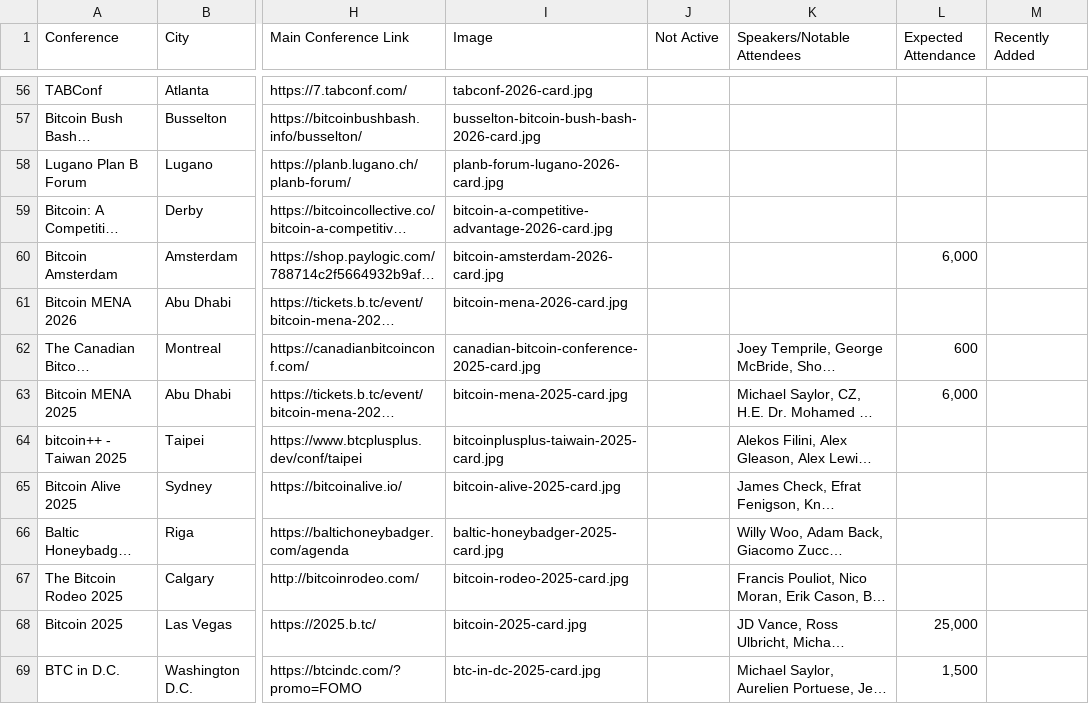
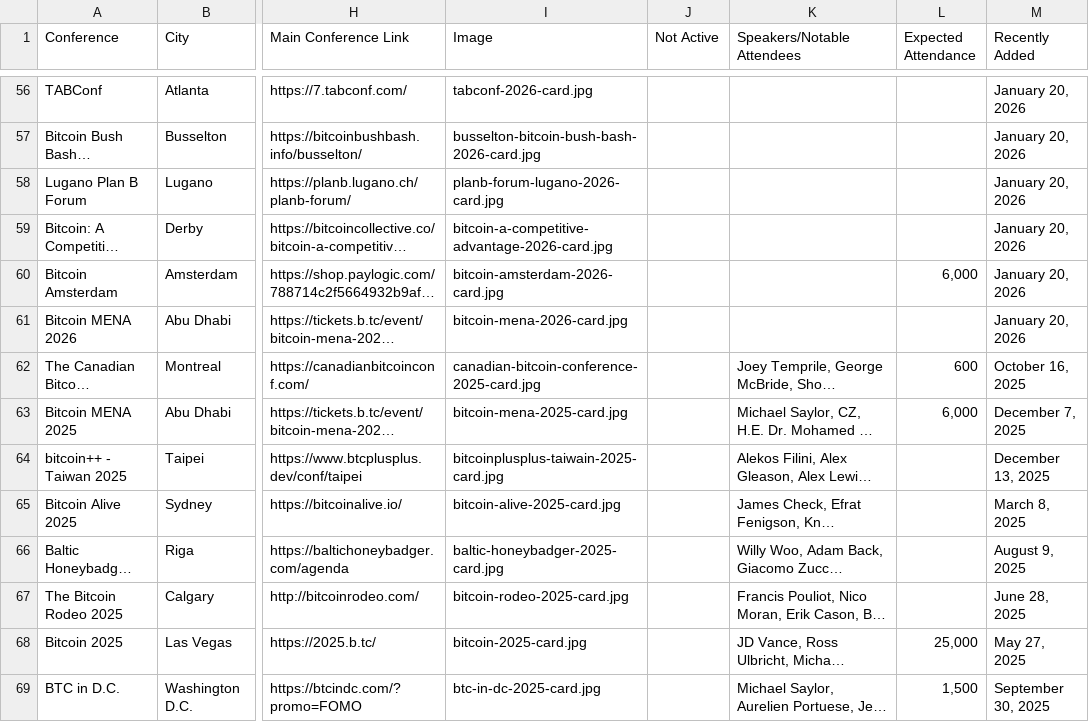
Before and after one commit to goldisdying/proofofconference, a CSV file: Bitcoin Conference List - Sheet1.csv, drawn as a sheet; only a part is shown, gaps mark what is left out; long unchanged cells end in …; the diff covers the shown part only; the diff names each change by its address in the sheet, - before the commit and + after, or states it on an @@ line.

```diff
--- a/Bitcoin Conference List - Sheet1.csv
+++ b/Bitcoin Conference List - Sheet1.csv
-M56:M61 (Recently Added): (empty)
+M56:M61 (Recently Added): January 20, 2026
-M62 (Recently Added): (empty)
+M62 (Recently Added): October 16, 2025
-M63 (Recently Added): (empty)
+M63 (Recently Added): December 7, 2025
-M64 (Recently Added): (empty)
+M64 (Recently Added): December 13, 2025
-M65 (Recently Added): (empty)
+M65 (Recently Added): March 8, 2025
-M66 (Recently Added): (empty)
+M66 (Recently Added): August 9, 2025
-M67 (Recently Added): (empty)
+M67 (Recently Added): June 28, 2025
-M68 (Recently Added): (empty)
+M68 (Recently Added): May 27, 2025
-M69 (Recently Added): (empty)
+M69 (Recently Added): September 30, 2025
```
Also changed, not shown: 54 edited cells elsewhere in this file.
